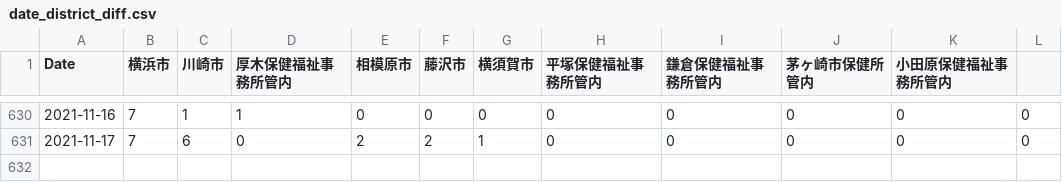
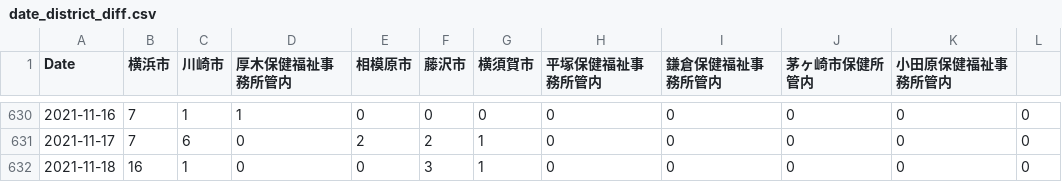
Before and after one commit to mtoyoda/covid19-kanagawa-data, a CSV file: date_district_diff.csv, drawn as a sheet; only a part is shown, gaps mark what is left out.

Commit message:
update data

```diff
--- a/date_district_diff.csv
+++ b/date_district_diff.csv
@@ -631 +631,2 @@ Date,横浜市,川崎市,厚木保健福祉事務所管内,相模原市,藤沢
 2021-11-17,7,6,0,2,2,1,0,0,0,0,0
+2021-11-18,16,1,0,0,3,1,0,0,0,0,0
```
